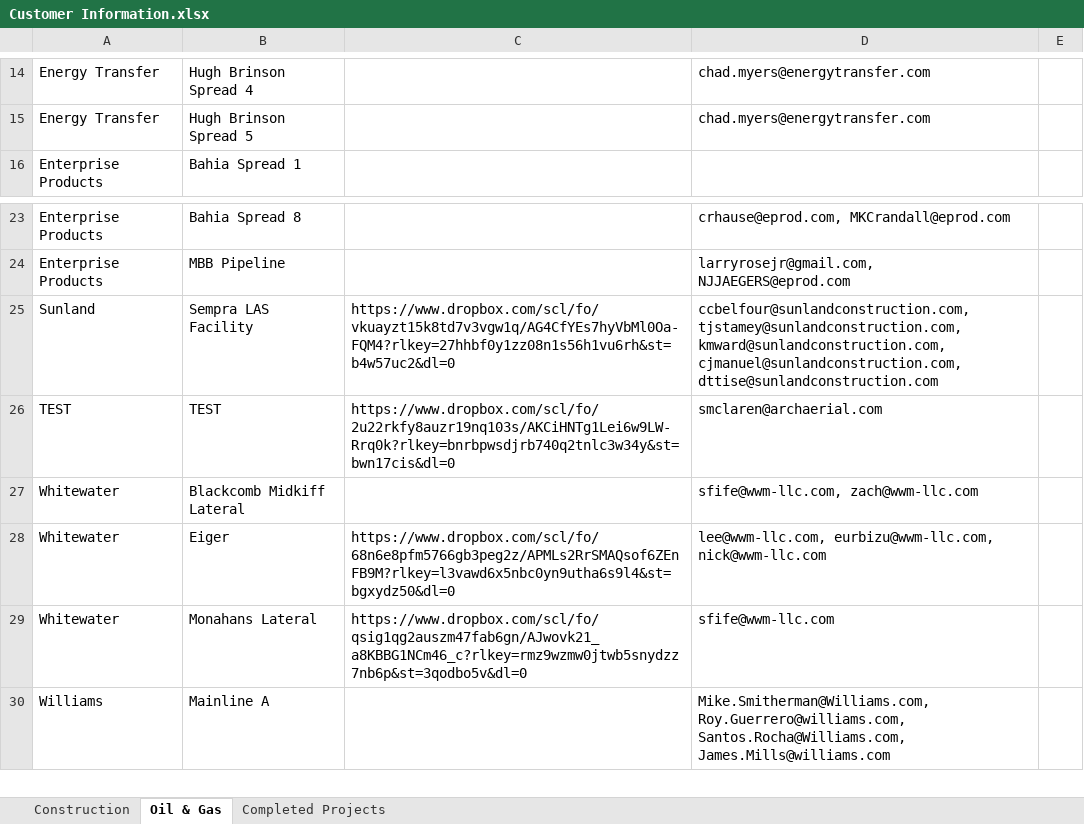
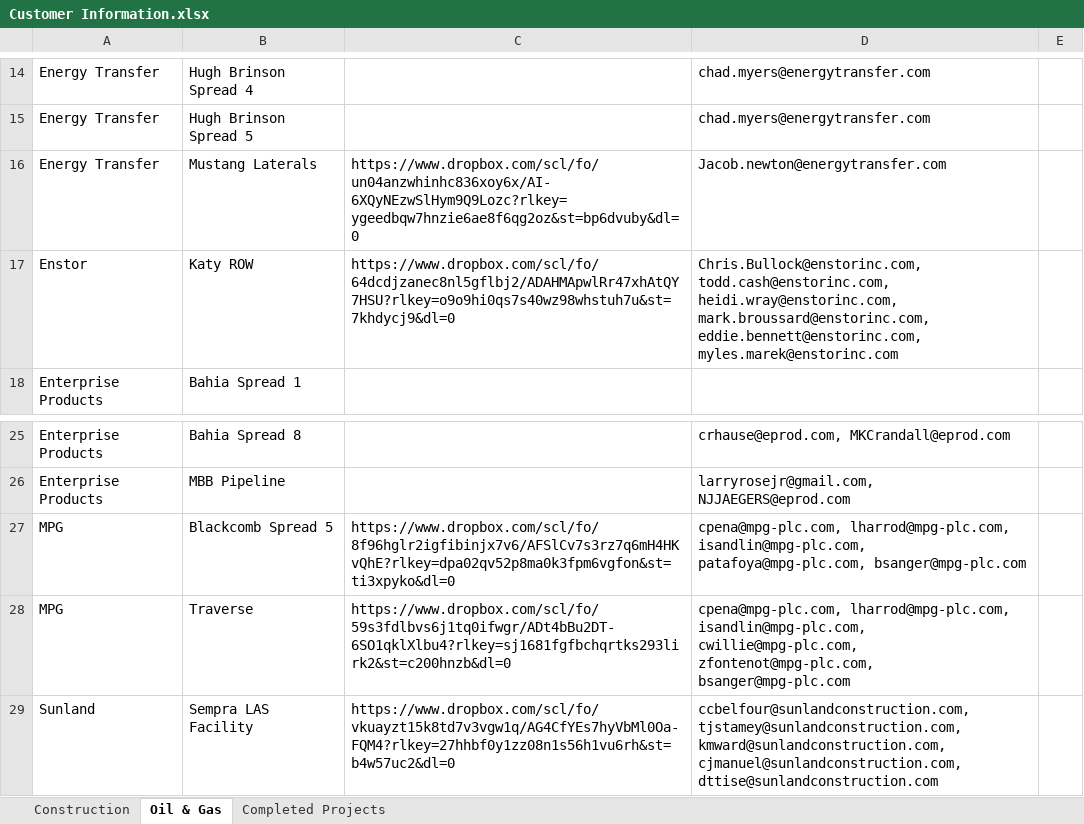
Before and after one commit to ArchAerialData/Customer-Delivery-Email-Builder, an Excel workbook: Reference Data/XLSX Workbooks/Customer Information.xlsx, sheet Oil & Gas, drawn as a sheet; only a part is shown, gaps mark what is left out; the shorter side is filled out with more unchanged rows; values as stored, in another font and other column widths than the file's, no borders; the diff names each change by its address in the sheet, - before the commit and + after, or states it on an @@ line.

```diff
--- a/Reference Data/XLSX Workbooks/Customer Information.xlsx (sheet Oil & Gas)
+++ b/Reference Data/XLSX Workbooks/Customer Information.xlsx (sheet Oil & Gas)
+row 16: Energy Transfer | Mustang Laterals | https://www.dropbox.com/scl/fo/un04anzwhinhc836xoy6x/AI-6XQyNEzwSlHym9Q9Lozc?rlkey=ygeedbqw7hnzie6ae8f6qg2oz&st=bp6dvuby&dl=0 | Jacob.newton@energytransfer.com
+row 17: Enstor | Katy ROW | https://www.dropbox.com/scl/fo/64dcdjzanec8nl5gflbj2/ADAHMApwlRr47xhAtQY7HSU?rlkey=o9o9hi0qs7s40wz98whstuh7u&st=7khdycj9&dl=0 | Chris.Bullock@enstorinc.com, todd.cash@enstorinc.com, heidi.wray@enstorinc.com, mark.broussard@enstorinc.com, eddie.bennett@enstorinc.com, myles.marek@enstorinc.com
+row 27: MPG | Blackcomb Spread 5 | https://www.dropbox.com/scl/fo/8f96hglr2igfibinjx7v6/AFSlCv7s3rz7q6mH4HKvQhE?rlkey=dpa02qv52p8ma0k3fpm6vgfon&st=ti3xpyko&dl=0 | cpena@mpg-plc.com, lharrod@mpg-plc.com, isandlin@mpg-plc.com, patafoya@mpg-plc.com, bsanger@mpg-plc.com
+row 28: MPG | Traverse | https://www.dropbox.com/scl/fo/59s3fdlbvs6j1tq0ifwgr/ADt4bBu2DT-6SO1qklXlbu4?rlkey=sj1681fgfbchqrtks293lirk2&st=c200hnzb&dl=0 | cpena@mpg-plc.com, lharrod@mpg-plc.com, isandlin@mpg-plc.com, cwillie@mpg-plc.com, zfontenot@mpg-plc.com, bsanger@mpg-plc.com
```
Also changed, not shown: sheet Construction, sheet Completed Projects, 2 other files.
